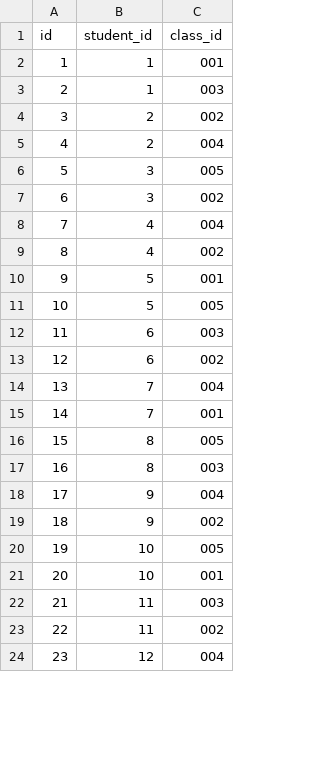
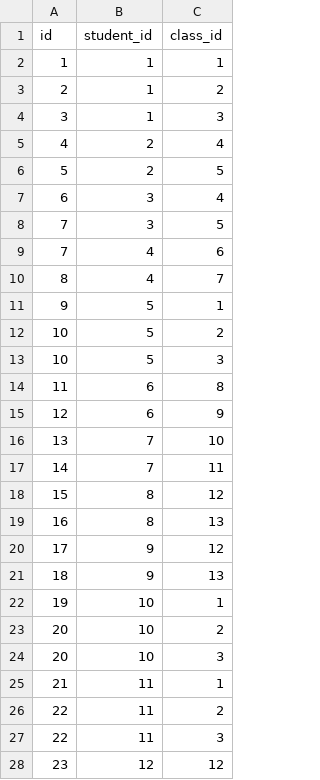
Before and after one commit to ArmadilloCapstone/backend, a CSV file: dolbomi/csv/7.inputStudentSchedule.csv, drawn as a sheet; only a part is shown; the diff covers the shown part only.

```diff
--- a/dolbomi/csv/7.inputStudentSchedule.csv
+++ b/dolbomi/csv/7.inputStudentSchedule.csv
@@ -1,24 +1,28 @@
 id,student_id,class_id
-1,1,001
-2,1,003
-3,2,002
-4,2,004
-5,3,005
-6,3,002
-7,4,004
-8,4,002
-9,5,001
-10,5,005
-11,6,003
-12,6,002
-13,7,004
-14,7,001
-15,8,005
-16,8,003
-17,9,004
-18,9,002
-19,10,005
-20,10,001
-21,11,003
-22,11,002
-23,12,004
+1,1,1
+2,1,2
+3,1,3
+4,2,4
+5,2,5
+6,3,4
+7,3,5
+7,4,6
+8,4,7
+9,5,1
+10,5,2
+10,5,3
+11,6,8
+12,6,9
+13,7,10
+14,7,11
+15,8,12
+16,8,13
+17,9,12
+18,9,13
+19,10,1
+20,10,2
+20,10,3
+21,11,1
+22,11,2
+22,11,3
+23,12,12
```
Also changed, not shown: 23 added rows and 17 edited cells elsewhere in this file, dolbomi/csv/2.inputStudent.csv, dolbomi/csv/4.inputParent.csv, 4 other files.
